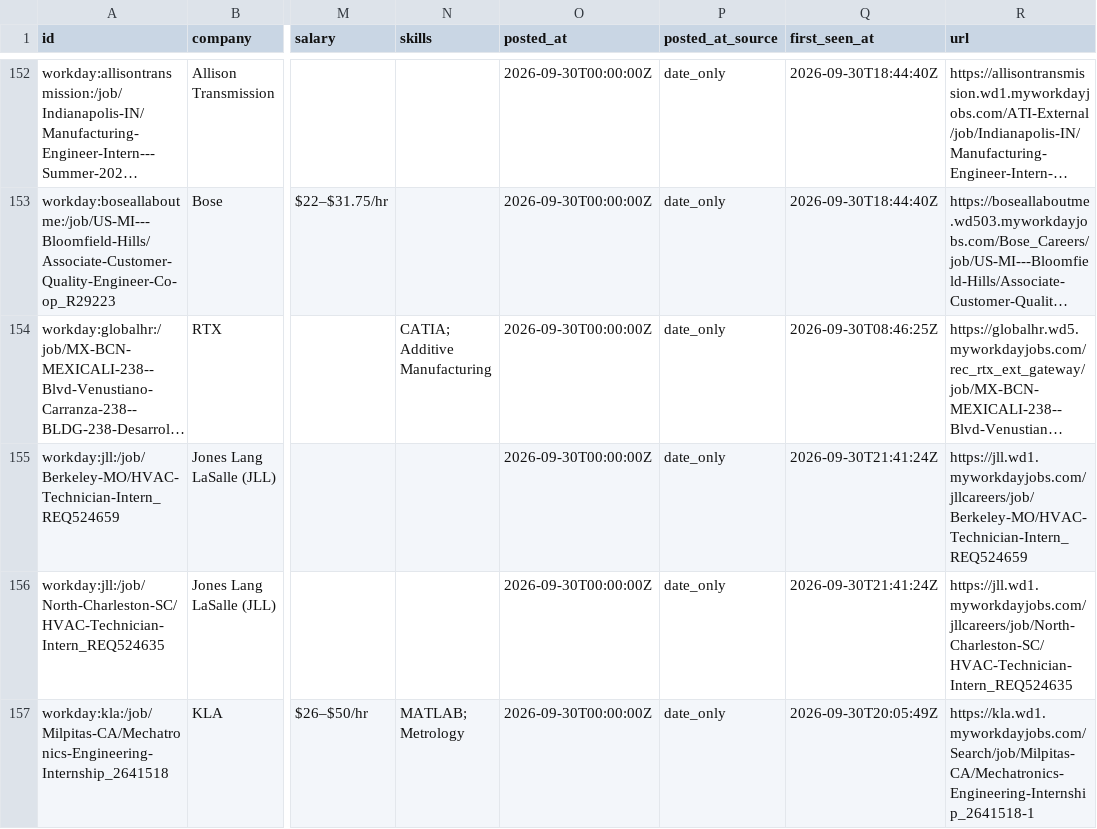
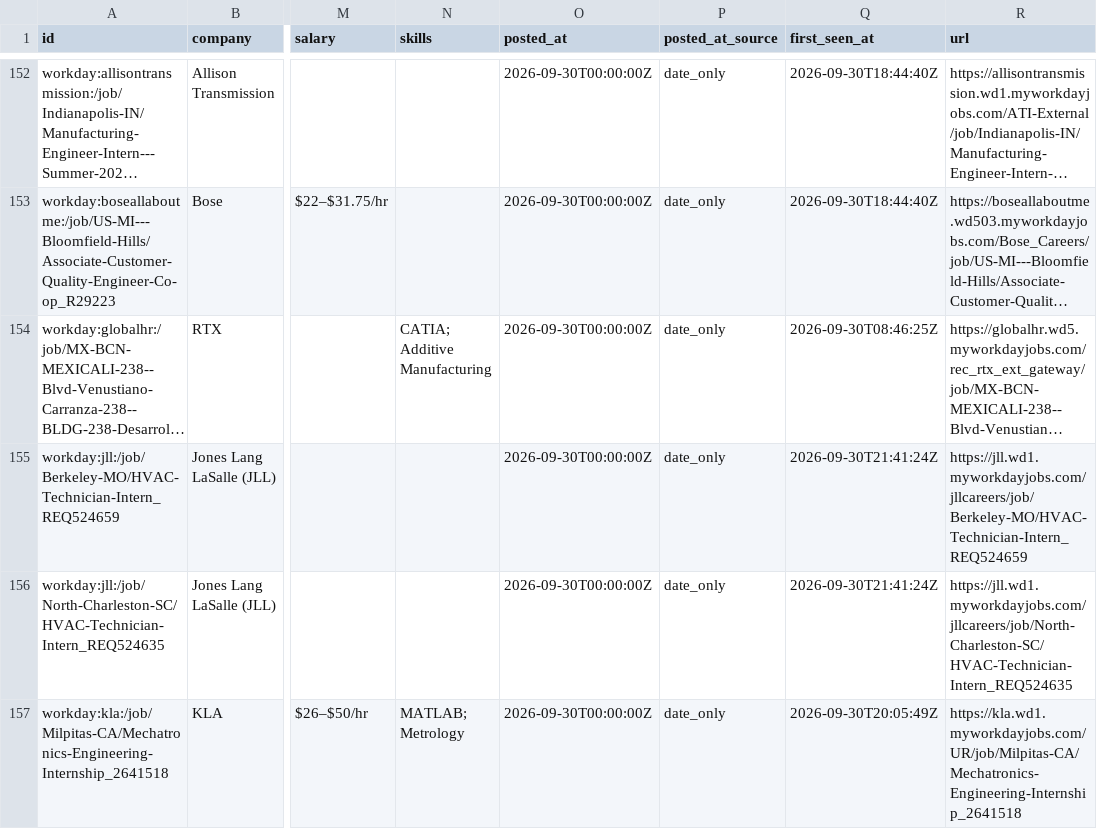
Before and after one commit to Tracker05/mechanical-engineering-internships, a CSV file: data/internships.csv, drawn as a sheet; only a part is shown, gaps mark what is left out; long unchanged cells end in …; the diff covers the shown part only; the diff names each change by its address in the sheet, - before the commit and + after, or states it on an @@ line.

```diff
--- a/data/internships.csv
+++ b/data/internships.csv
-R157 (url): https://kla.wd1.myworkdayjobs.com/Search/job/Milpitas-CA/Mechatronics-Engineering-Internship_2641518-1
+R157 (url): https://kla.wd1.myworkdayjobs.com/UR/job/Milpitas-CA/Mechatronics-Engineering-Internship_2641518
```
Also changed, not shown: 1 removed row and 1 edited cell elsewhere in this file, docs/internships.csv, 11 other files.
